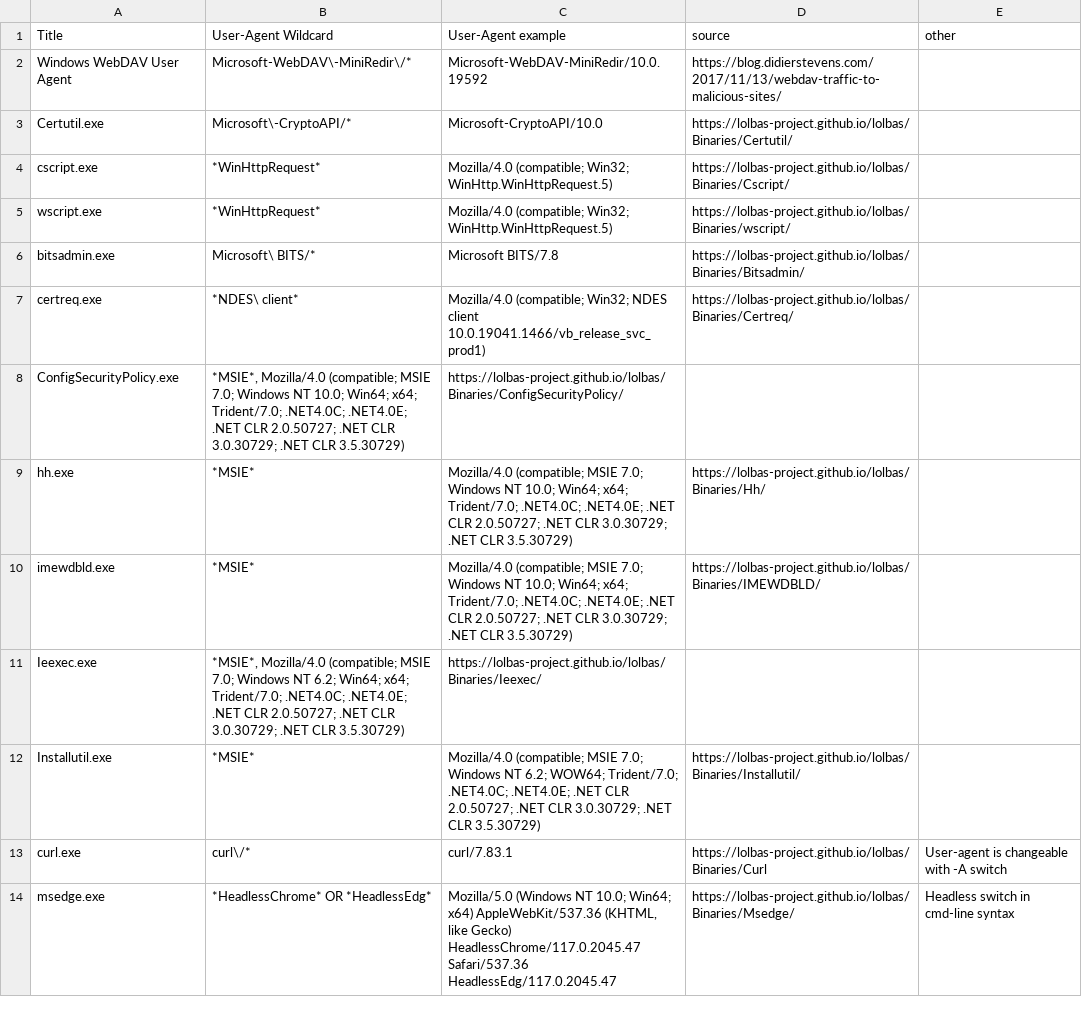
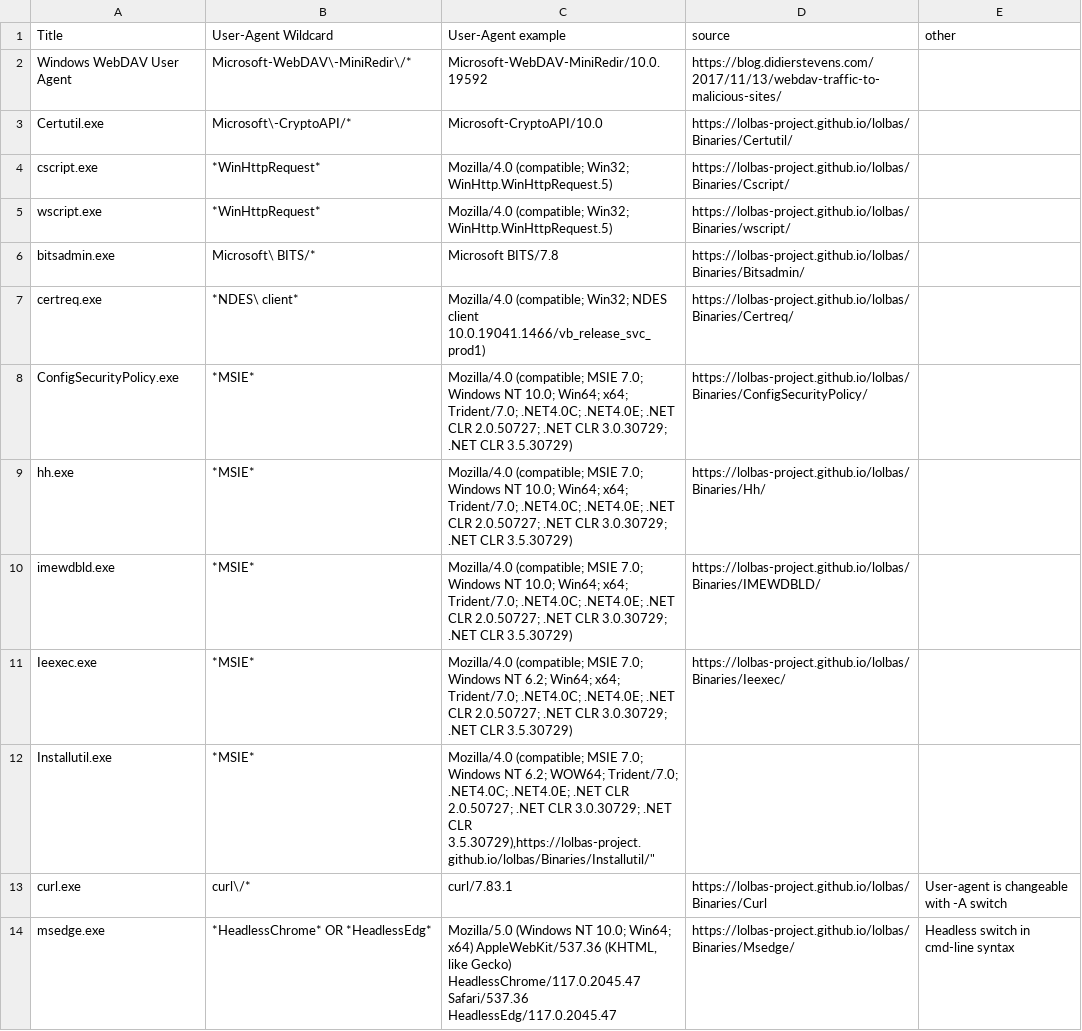
Before and after one commit to Ekitji/Files, a CSV file: user-agents.csv, drawn as a sheet; only a part is shown.

Commit message:
Update user-agents.csv

```diff
--- a/user-agents.csv
+++ b/user-agents.csv
@@ -7,7 +7,7 @@
 "certreq.exe","*NDES\ client*","Mozilla/4.0 (compatible; Win32; NDES client 10.0.19041.1466/vb_release_svc_prod1)","https://lolbas-project.github.io/lolbas/Binaries/Certreq/"
-"ConfigSecurityPolicy.exe","*MSIE*, Mozilla/4.0 (compatible; MSIE 7.0; Windows NT 10.0; Win64; x64; Trident/7.0; .NET4.0C; .NET4.0E; .NET CLR 2.0.50727; .NET CLR 3.0.30729; .NET CLR 3.5.30729)","https://lolbas-project.github.io/lolbas/Binaries/ConfigSecurityPolicy/"
+"ConfigSecurityPolicy.exe","*MSIE*","Mozilla/4.0 (compatible; MSIE 7.0; Windows NT 10.0; Win64; x64; Trident/7.0; .NET4.0C; .NET4.0E; .NET CLR 2.0.50727; .NET CLR 3.0.30729; .NET CLR 3.5.30729)","https://lolbas-project.github.io/lolbas/Binaries/ConfigSecurityPolicy/"
 "hh.exe","*MSIE*","Mozilla/4.0 (compatible; MSIE 7.0; Windows NT 10.0; Win64; x64; Trident/7.0; .NET4.0C; .NET4.0E; .NET CLR 2.0.50727; .NET CLR 3.0.30729; .NET CLR 3.5.30729)","https://lolbas-project.github.io/lolbas/Binaries/Hh/"
 "imewdbld.exe","*MSIE*","Mozilla/4.0 (compatible; MSIE 7.0; Windows NT 10.0; Win64; x64; Trident/7.0; .NET4.0C; .NET4.0E; .NET CLR 2.0.50727; .NET CLR 3.0.30729; .NET CLR 3.5.30729)","https://lolbas-project.github.io/lolbas/Binaries/IMEWDBLD/"
-"Ieexec.exe","*MSIE*, Mozilla/4.0 (compatible; MSIE 7.0; Windows NT 6.2; Win64; x64; Trident/7.0; .NET4.0C; .NET4.0E; .NET CLR 2.0.50727; .NET CLR 3.0.30729; .NET CLR 3.5.30729)","https://lolbas-project.github.io/lolbas/Binaries/Ieexec/"
-"Installutil.exe","*MSIE*", Mozilla/4.0 (compatible; MSIE 7.0; Windows NT 6.2; WOW64; Trident/7.0; .NET4.0C; .NET4.0E; .NET CLR 2.0.50727; .NET CLR 3.0.30729; .NET CLR 3.5.30729),"https://lolbas-project.github.io/lolbas/Binaries/Installutil/"
+"Ieexec.exe","*MSIE*","Mozilla/4.0 (compatible; MSIE 7.0; Windows NT 6.2; Win64; x64; Trident/7.0; .NET4.0C; .NET4.0E; .NET CLR 2.0.50727; .NET CLR 3.0.30729; .NET CLR 3.5.30729)","https://lolbas-project.github.io/lolbas/Binaries/Ieexec/"
+"Installutil.exe","*MSIE*","Mozilla/4.0 (compatible; MSIE 7.0; Windows NT 6.2; WOW64; Trident/7.0; .NET4.0C; .NET4.0E; .NET CLR 2.0.50727; .NET CLR 3.0.30729; .NET CLR 3.5.30729),"https://lolbas-project.github.io/lolbas/Binaries/Installutil/"
 "curl.exe","curl\/*","curl/7.83.1","https://lolbas-project.github.io/lolbas/Binaries/Curl","User-agent is changeable with -A switch"
```
